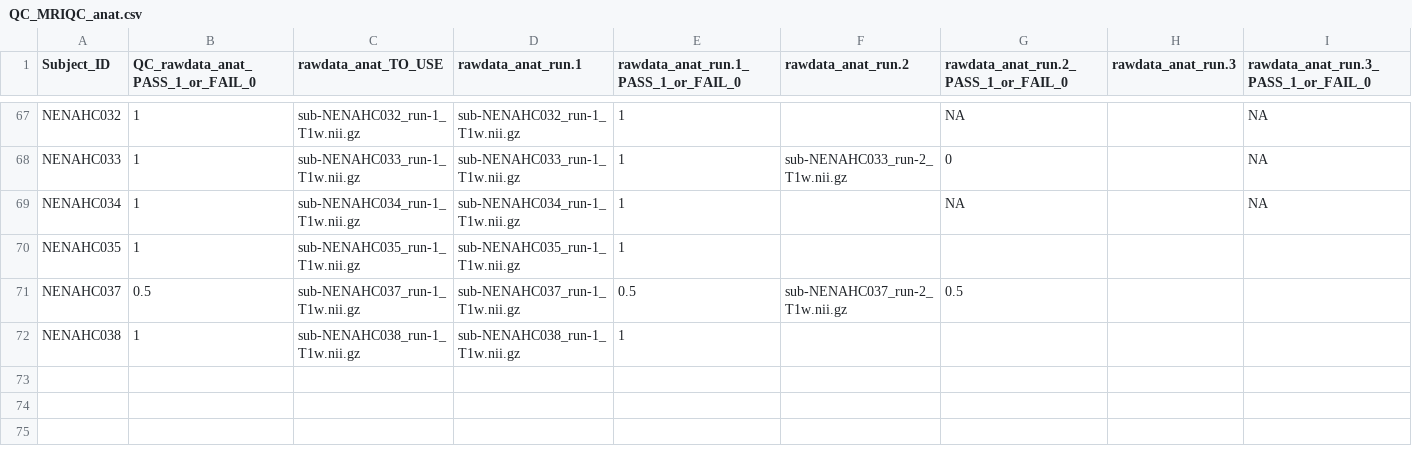
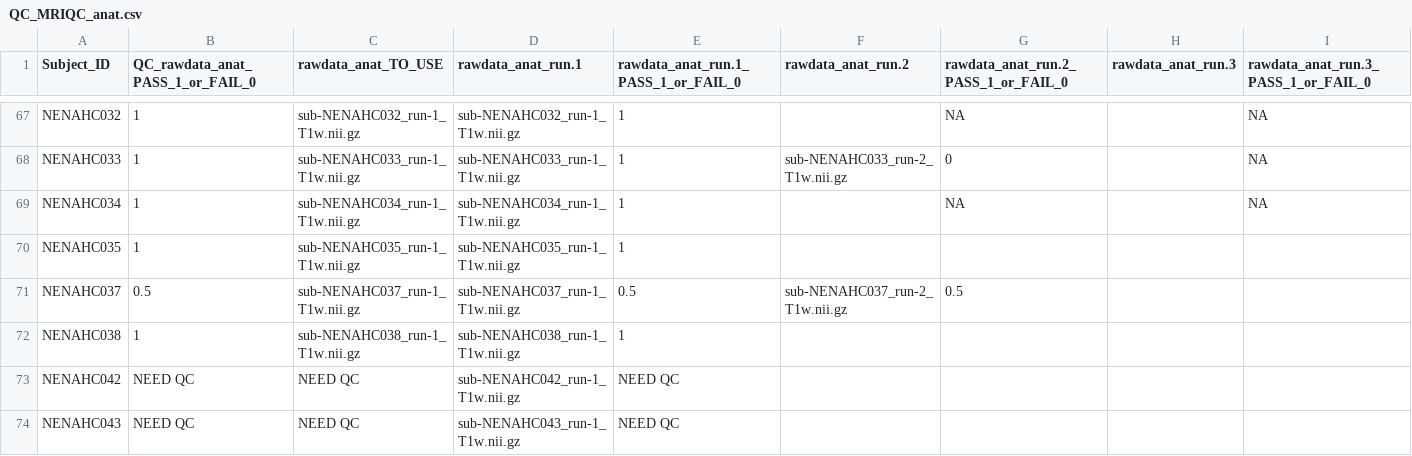
Before and after one commit to sotnir/NENAH-BIDS, a CSV file: QC/QC_MRIQC_anat.csv, drawn as a sheet; only a part is shown, gaps mark what is left out.

Commit message:
Added NENAHC042 and NENAHC043 for QC

```diff
--- a/QC/QC_MRIQC_anat.csv
+++ b/QC/QC_MRIQC_anat.csv
@@ -72 +72,3 @@ NENAHC037,0.5,sub-NENAHC037_run-1_T1w.nii.gz,sub-NENAHC037_run-1_T1w.nii.gz,0.5,
 NENAHC038,1,sub-NENAHC038_run-1_T1w.nii.gz,sub-NENAHC038_run-1_T1w.nii.gz,1,,,,
+NENAHC042,NEED QC,NEED QC,sub-NENAHC042_run-1_T1w.nii.gz,NEED QC,,,,
+NENAHC043,NEED QC,NEED QC,sub-NENAHC043_run-1_T1w.nii.gz,NEED QC,,,,
```
